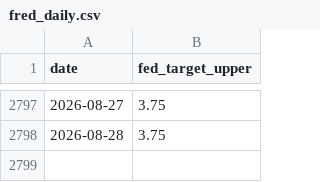
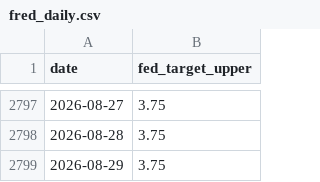
Before and after one commit to YoramGilboa/gilboa-blog, a CSV file: posts/2026-08-28-july-pce-jackson-hole/data/raw/fred_daily.csv, drawn as a sheet; only a part is shown, gaps mark what is left out; the diff names each change by its address in the sheet, - before the commit and + after, or states it on an @@ line.

Commit message:
Publish post: July PCE held at 3.7% as Jackson Hole opens

```diff
--- a/posts/2026-08-28-july-pce-jackson-hole/data/raw/fred_daily.csv
+++ b/posts/2026-08-28-july-pce-jackson-hole/data/raw/fred_daily.csv
+row 2799: 2026-08-29 | 3.75
```
Also changed, not shown: 14 other files.
